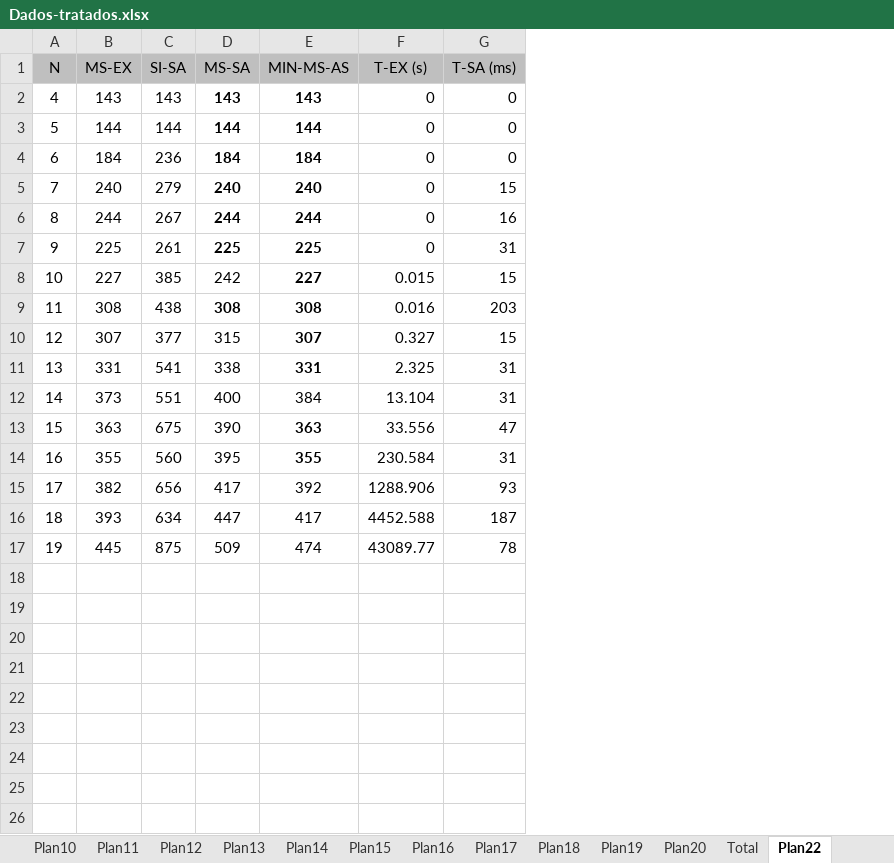
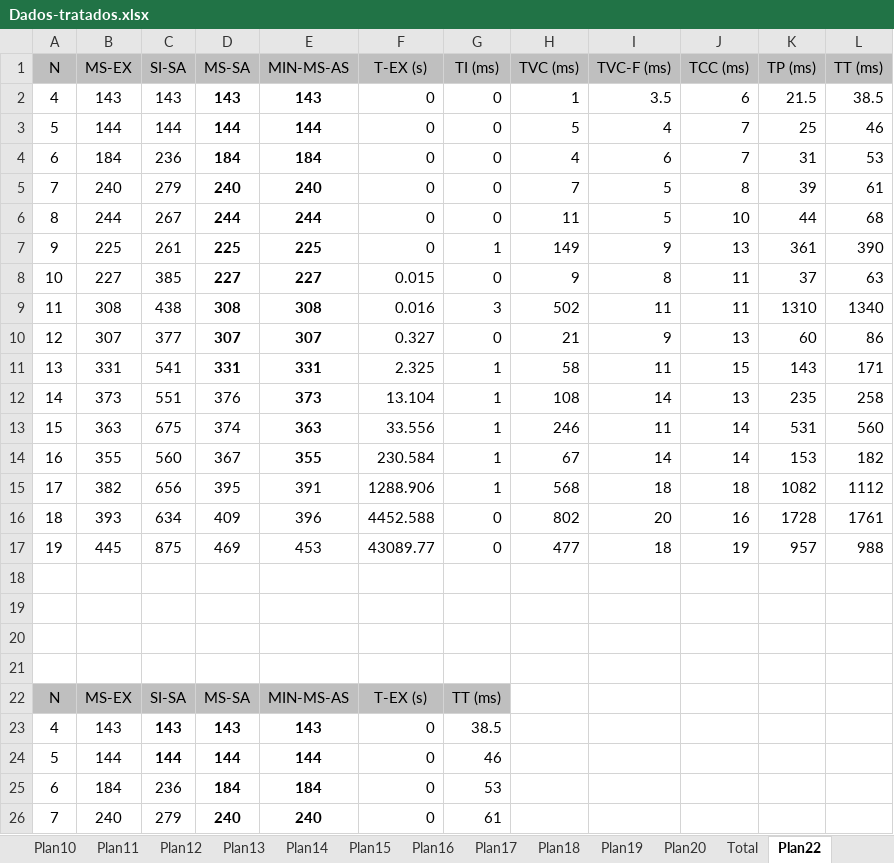
Before and after one commit to Barbalho12/Black-White-TSP, an Excel workbook: dist/results-exec-heuristic/Dados-tratados.xlsx, sheet Plan22, drawn as a sheet; only a part is shown; values as stored, in another font and other column widths than the file's, no borders; removed rows and columns are numbered as before the commit, all else as after; the diff covers the shown part only; the diff names each change by its address in the sheet, - before the commit and + after, or states it on an @@ line.

```diff
--- a/dist/results-exec-heuristic/Dados-tratados.xlsx (sheet Plan22)
+++ b/dist/results-exec-heuristic/Dados-tratados.xlsx (sheet Plan22)
-column G (T-SA (ms)), rows 2-17: 0 | 0 | 0 | 15 | 16 | 31 | 15 | 203 | 15 | 31 | 31 | 47 | 31 | 93 | 187 | 78
+column G (TI (ms)), rows 2-17: 0 | 0 | 0 | 0 | 0 | 1 | 0 | 3 | 0 | 1 | 1 | 1 | 1 | 1 | 0 | 0
+column H (TVC (ms)), rows 2-17: 1 | 5 | 4 | 7 | 11 | 149 | 9 | 502 | 21 | 58 | 108 | 246 | 67 | 568 | 802 | 477
+column I (TVC-F (ms)), rows 2-17: 3.5 | 4 | 6 | 5 | 5 | 9 | 8 | 11 | 9 | 11 | 14 | 11 | 14 | 18 | 20 | 18
+column J (TCC (ms)), rows 2-17: 6 | 7 | 7 | 8 | 10 | 13 | 11 | 11 | 13 | 15 | 13 | 14 | 14 | 18 | 16 | 19
+column K (TP (ms)), rows 2-17: 21.5 | 25 | 31 | 39 | 44 | 361 | 37 | 1310 | 60 | 143 | 235 | 531 | 153 | 1082 | 1728 | 957
+column L (TT (ms)), rows 2-17: 38.5 | 46 | 53 | 61 | 68 | 390 | 63 | 1340 | 86 | 171 | 258 | 560 | 182 | 1112 | 1761 | 988
-D8 (MS-SA): 242
+D8 (MS-SA): 227
-D8 bold: off
+D8 bold: on
-D10 (MS-SA): 315
+D10 (MS-SA): 307
-D10:D11 bold: off
+D10:D11 bold: on
-D11 (MS-SA): 338
+D11 (MS-SA): 331
-D12 (MS-SA): 400
+D12 (MS-SA): 376
-E12 (MIN-MS-AS): 384
+E12 (MIN-MS-AS): 373
-E12 bold: off
+E12 bold: on
-D13 (MS-SA): 390
+D13 (MS-SA): 374
-D14 (MS-SA): 395
+D14 (MS-SA): 367
-D15 (MS-SA): 417
+D15 (MS-SA): 395
-E15 (MIN-MS-AS): 392
+E15 (MIN-MS-AS): 391
-D16 (MS-SA): 447
+D16 (MS-SA): 409
-E16 (MIN-MS-AS): 417
+E16 (MIN-MS-AS): 396
-D17 (MS-SA): 509
+D17 (MS-SA): 469
-E17 (MIN-MS-AS): 474
+E17 (MIN-MS-AS): 453
+row 18: (empty)
+row 19: (empty)
+row 20: (empty)
+row 21: (empty)
+row 22: N | MS-EX | SI-SA | MS-SA | MIN-MS-AS | T-EX (s) | TT (ms)
+row 23: 4 | 143 | 143 | 143 | 143 | 0 | 38.5
+row 24: 5 | 144 | 144 | 144 | 144 | 0 | 46
+row 25: 6 | 184 | 236 | 184 | 184 | 0 | 53
+row 26: 7 | 240 | 279 | 240 | 240 | 0 | 61
```
Also changed, not shown: 33 added rows elsewhere in this sheet, sheet Total, sheet Plan2, sheet Plan5, sheet Plan19, sheet Plan17, sheet Plan4, 15 more sheets, 24 other files.
